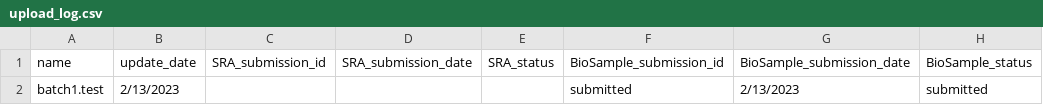
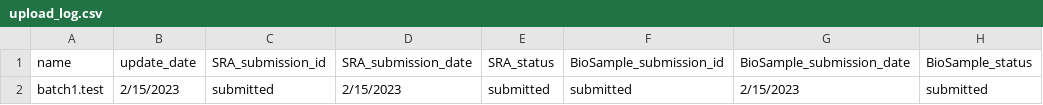
Before and after one commit to CDCgov/tostadas, a CSV file: bin/upload_log.csv, drawn as a sheet; only a part is shown; the diff names each change by its address in the sheet, - before the commit and + after, or states it on an @@ line.

```diff
--- a/bin/upload_log.csv
+++ b/bin/upload_log.csv
-B2 (update_date): 2/13/2023
+B2 (update_date): 2/15/2023
-C2 (SRA_submission_id): (empty)
+C2 (SRA_submission_id): submitted
-D2 (SRA_submission_date): (empty)
+D2 (SRA_submission_date): 2/15/2023
-E2 (SRA_status): (empty)
+E2 (SRA_status): submitted
-G2 (BioSample_submission_date): 2/13/2023
+G2 (BioSample_submission_date): 2/15/2023
```
Also changed, not shown: 3 other files.
